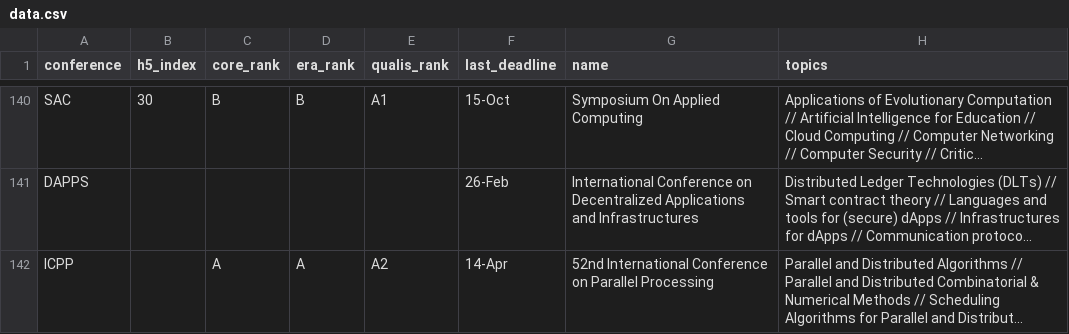
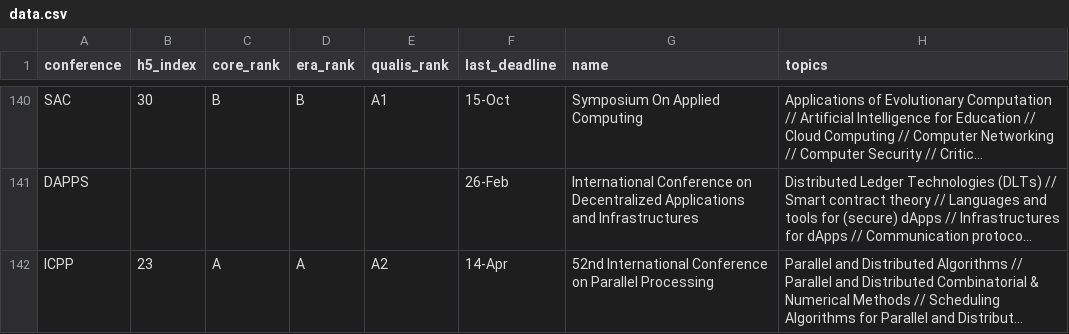
Before and after one commit to jaredraycoleman/acasearch, a CSV file: coseto/data.csv, drawn as a sheet; only a part is shown, gaps mark what is left out; long unchanged cells end in …; the diff covers the shown part only; the diff names each change by its address in the sheet, - before the commit and + after, or states it on an @@ line.

```diff
--- a/coseto/data.csv
+++ b/coseto/data.csv
-B142 (h5_index): (empty)
+B142 (h5_index): 23
```
Also changed, not shown: 3 added rows elsewhere in this file, 4 other files.
